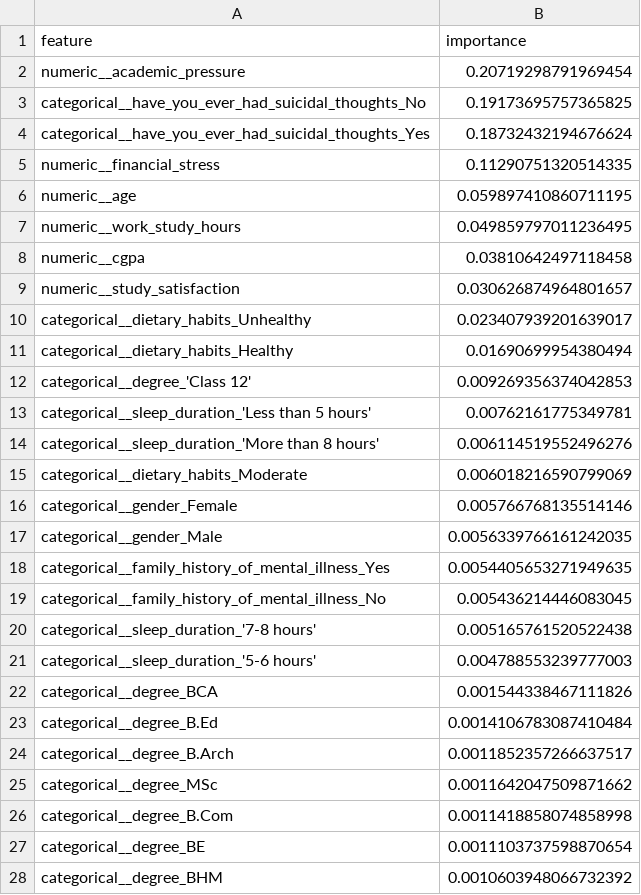
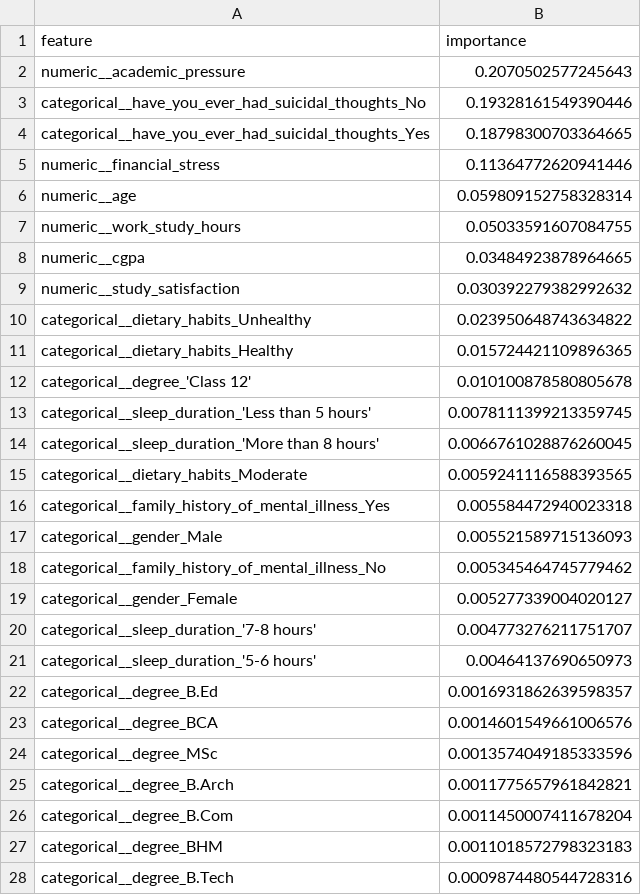
Before and after one commit to pocheng-chen-stat/student-risk-screening-ml-workflow, a CSV file: reports/random_forest_importance.csv, drawn as a sheet; only a part is shown; the diff covers the shown part only.

```diff
--- a/reports/random_forest_importance.csv
+++ b/reports/random_forest_importance.csv
@@ -1,28 +1,28 @@
 feature,importance
-numeric__academic_pressure,0.20719298791969454
-categorical__have_you_ever_had_suicidal_thoughts_No,0.19173695757365825
-categorical__have_you_ever_had_suicidal_thoughts_Yes,0.18732432194676624
-numeric__financial_stress,0.11290751320514335
-numeric__age,0.059897410860711195
-numeric__work_study_hours,0.049859797011236495
-numeric__cgpa,0.03810642497118458
-numeric__study_satisfaction,0.030626874964801657
-categorical__dietary_habits_Unhealthy,0.023407939201639017
-categorical__dietary_habits_Healthy,0.01690699954380494
-categorical__degree_'Class 12',0.009269356374042853
-categorical__sleep_duration_'Less than 5 hours',0.00762161775349781
-categorical__sleep_duration_'More than 8 hours',0.006114519552496276
-categorical__dietary_habits_Moderate,0.006018216590799069
-categorical__gender_Female,0.005766768135514146
-categorical__gender_Male,0.0056339766161242035
-categorical__family_history_of_mental_illness_Yes,0.0054405653271949635
-categorical__family_history_of_mental_illness_No,0.005436214446083045
-categorical__sleep_duration_'7-8 hours',0.005165761520522438
-categorical__sleep_duration_'5-6 hours',0.004788553239777003
-categorical__degree_BCA,0.001544338467111826
-categorical__degree_B.Ed,0.0014106783087410484
-categorical__degree_B.Arch,0.0011852357266637517
-categorical__degree_MSc,0.0011642047509871662
-categorical__degree_B.Com,0.0011418858074858998
-categorical__degree_BE,0.0011103737598870654
-categorical__degree_BHM,0.0010603948066732392
+numeric__academic_pressure,0.2070502577245643
+categorical__have_you_ever_had_suicidal_thoughts_No,0.19328161549390446
+categorical__have_you_ever_had_suicidal_thoughts_Yes,0.18798300703364665
+numeric__financial_stress,0.11364772620941446
+numeric__age,0.059809152758328314
+numeric__work_study_hours,0.05033591607084755
+numeric__cgpa,0.03484923878964665
+numeric__study_satisfaction,0.030392279382992632
+categorical__dietary_habits_Unhealthy,0.023950648743634822
+categorical__dietary_habits_Healthy,0.015724421109896365
+categorical__degree_'Class 12',0.010100878580805678
+categorical__sleep_duration_'Less than 5 hours',0.0078111399213359745
+categorical__sleep_duration_'More than 8 hours',0.0066761028876260045
+categorical__dietary_habits_Moderate,0.0059241116588393565
+categorical__family_history_of_mental_illness_Yes,0.005584472940023318
+categorical__gender_Male,0.005521589715136093
+categorical__family_history_of_mental_illness_No,0.005345464745779462
+categorical__gender_Female,0.005277339004020127
+categorical__sleep_duration_'7-8 hours',0.004773276211751707
+categorical__sleep_duration_'5-6 hours',0.00464137690650973
+categorical__degree_B.Ed,0.0016931862639598357
+categorical__degree_BCA,0.0014601549661006576
+categorical__degree_MSc,0.0013574049185333596
+categorical__degree_B.Arch,0.0011775657961842821
+categorical__degree_B.Com,0.0011450007411678204
+categorical__degree_BHM,0.0011018572798323183
+categorical__degree_B.Tech,0.0009874480544728316
```
Also changed, not shown: 6 added rows, 8 removed rows and 14 edited cells elsewhere in this file, reports/cleaning_report.csv, reports/lasso_coefficients.csv, 43 other files.
